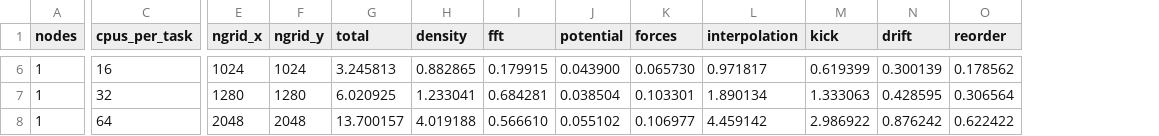
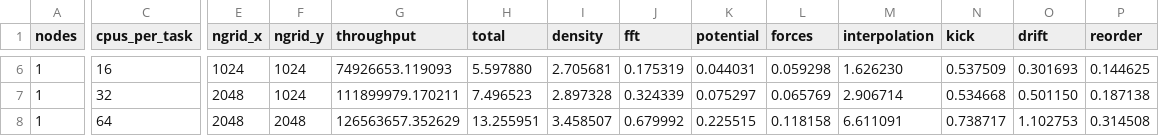
Before and after one commit to Spina02/HPC-particle-mesh, a CSV file: results/weak_scaling.csv, drawn as a sheet; only a part is shown, gaps mark what is left out; addresses are those after the commit; the diff covers the shown part only; the diff names each change by its address in the sheet, - before the commit and + after, or states it on an @@ line.

```diff
--- a/results/weak_scaling.csv
+++ b/results/weak_scaling.csv
+column G (throughput), rows 6-8: 74926653.119093 | 111899979.170211 | 126563657.352629
-H6 (total): 3.245813
+H6 (total): 5.597880
-I6 (density): 0.882865
+I6 (density): 2.705681
-J6 (fft): 0.179915
+J6 (fft): 0.175319
-K6 (potential): 0.043900
+K6 (potential): 0.044031
-L6 (forces): 0.065730
+L6 (forces): 0.059298
-M6 (interpolation): 0.971817
+M6 (interpolation): 1.626230
-N6 (kick): 0.619399
+N6 (kick): 0.537509
-O6 (drift): 0.300139
+O6 (drift): 0.301693
-P6 (reorder): 0.178562
+P6 (reorder): 0.144625
-E7 (ngrid_x): 1280
+E7 (ngrid_x): 2048
-F7 (ngrid_y): 1280
+F7 (ngrid_y): 1024
-H7 (total): 6.020925
+H7 (total): 7.496523
-I7 (density): 1.233041
+I7 (density): 2.897328
-J7 (fft): 0.684281
+J7 (fft): 0.324339
-K7 (potential): 0.038504
+K7 (potential): 0.075297
-L7 (forces): 0.103301
+L7 (forces): 0.065769
-M7 (interpolation): 1.890134
+M7 (interpolation): 2.906714
-N7 (kick): 1.333063
+N7 (kick): 0.534668
-O7 (drift): 0.428595
+O7 (drift): 0.501150
-P7 (reorder): 0.306564
+P7 (reorder): 0.187138
-H8 (total): 13.700157
+H8 (total): 13.255951
-I8 (density): 4.019188
+I8 (density): 3.458507
-J8 (fft): 0.566610
+J8 (fft): 0.679992
-K8 (potential): 0.055102
+K8 (potential): 0.225515
-L8 (forces): 0.106977
+L8 (forces): 0.118158
-M8 (interpolation): 4.459142
+M8 (interpolation): 6.611091
-N8 (kick): 2.986922
+N8 (kick): 0.738717
-O8 (drift): 0.876242
+O8 (drift): 1.102753
-P8 (reorder): 0.622422
+P8 (reorder): 0.314508
```
Also changed, not shown: 1 added row, 1 removed row and 40 edited cells elsewhere in this file, results/strong_scaling.csv, 36 other files.
